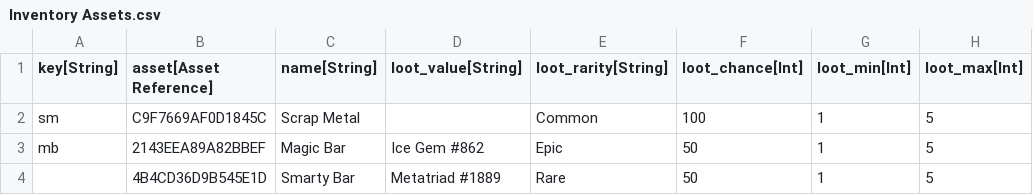
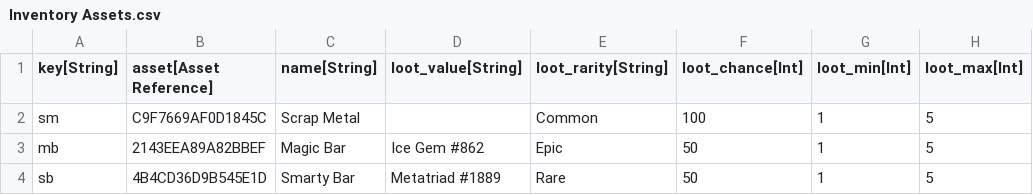
Before and after one commit to CommanderFoo/Core-NFT-Loot-Drop, a CSV file: Data/DataTables/Inventory Assets.csv, drawn as a sheet.

```diff
--- a/Data/DataTables/Inventory Assets.csv
+++ b/Data/DataTables/Inventory Assets.csv
@@ -3,2 +3,2 @@
 "mb","2143EEA89A82BBEF","Magic Bar","Ice Gem #862","Epic","50","1","5"
-"","4B4CD36D9B545E1D","Smarty Bar","Metatriad #1889","Rare","50","1","5"
+"sb","4B4CD36D9B545E1D","Smarty Bar","Metatriad #1889","Rare","50","1","5"
```
Also changed, not shown: 41 other files.
